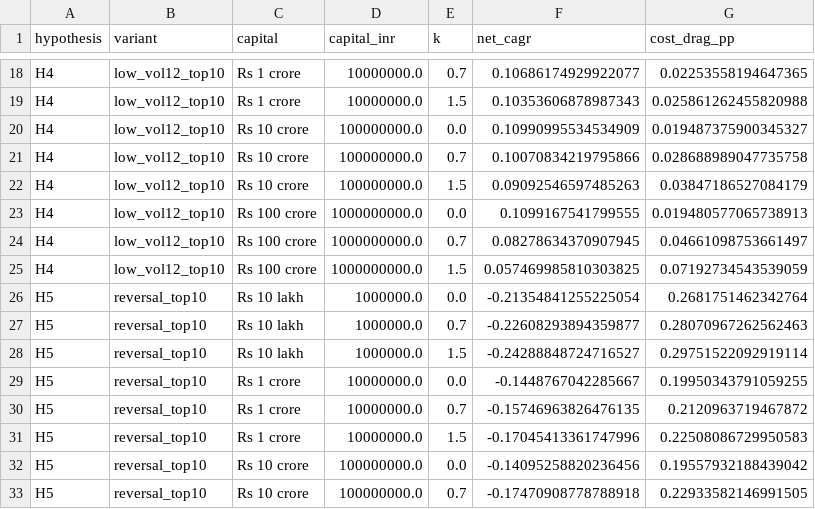
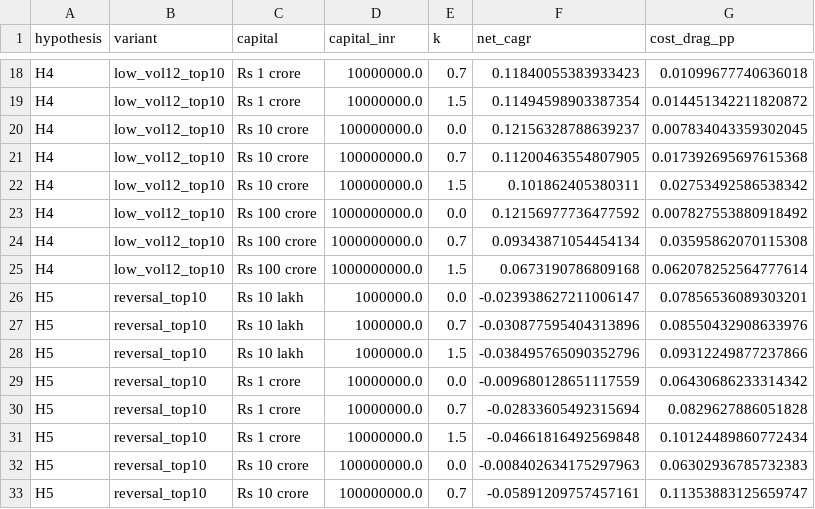
Before and after one commit to fr3ddykru3g3r/india-anomaly-lab, a CSV file: results/real/e3_capacity.csv, drawn as a sheet; only a part is shown, gaps mark what is left out; the diff covers the shown part only; the diff names each change by its address in the sheet, - before the commit and + after, or states it on an @@ line.

```diff
--- a/results/real/e3_capacity.csv
+++ b/results/real/e3_capacity.csv
-F18 (net_cagr): 0.10686174929922077
+F18 (net_cagr): 0.11840055383933423
-G18 (cost_drag_pp): 0.02253558194647365
+G18 (cost_drag_pp): 0.01099677740636018
-F19 (net_cagr): 0.10353606878987343
+F19 (net_cagr): 0.11494598903387354
-G19 (cost_drag_pp): 0.025861262455820988
+G19 (cost_drag_pp): 0.014451342211820872
-F20 (net_cagr): 0.10990995534534909
+F20 (net_cagr): 0.12156328788639237
-G20 (cost_drag_pp): 0.019487375900345327
+G20 (cost_drag_pp): 0.007834043359302045
-F21 (net_cagr): 0.10070834219795866
+F21 (net_cagr): 0.11200463554807905
-G21 (cost_drag_pp): 0.028688989047735758
+G21 (cost_drag_pp): 0.017392695697615368
-F22 (net_cagr): 0.09092546597485263
+F22 (net_cagr): 0.101862405380311
-G22 (cost_drag_pp): 0.03847186527084179
+G22 (cost_drag_pp): 0.02753492586538342
-F23 (net_cagr): 0.1099167541799555
+F23 (net_cagr): 0.12156977736477592
-G23 (cost_drag_pp): 0.019480577065738913
+G23 (cost_drag_pp): 0.007827553880918492
-F24 (net_cagr): 0.08278634370907945
+F24 (net_cagr): 0.09343871054454134
-G24 (cost_drag_pp): 0.04661098753661497
+G24 (cost_drag_pp): 0.03595862070115308
-F25 (net_cagr): 0.057469985810303825
+F25 (net_cagr): 0.0673190786809168
-G25 (cost_drag_pp): 0.07192734543539059
+G25 (cost_drag_pp): 0.062078252564777614
-F26 (net_cagr): -0.21354841255225054
+F26 (net_cagr): -0.023938627211006147
-G26 (cost_drag_pp): 0.2681751462342764
+G26 (cost_drag_pp): 0.07856536089303201
-F27 (net_cagr): -0.22608293894359877
+F27 (net_cagr): -0.030877595404313896
-G27 (cost_drag_pp): 0.28070967262562463
+G27 (cost_drag_pp): 0.08550432908633976
-F28 (net_cagr): -0.24288848724716527
+F28 (net_cagr): -0.038495765090352796
-G28 (cost_drag_pp): 0.29751522092919114
+G28 (cost_drag_pp): 0.09312249877237866
-F29 (net_cagr): -0.1448767042285667
+F29 (net_cagr): -0.009680128651117559
-G29 (cost_drag_pp): 0.19950343791059255
+G29 (cost_drag_pp): 0.06430686233314342
-F30 (net_cagr): -0.15746963826476135
+F30 (net_cagr): -0.02833605492315694
-G30 (cost_drag_pp): 0.2120963719467872
+G30 (cost_drag_pp): 0.0829627886051828
-F31 (net_cagr): -0.17045413361747996
+F31 (net_cagr): -0.04661816492569848
-G31 (cost_drag_pp): 0.22508086729950583
+G31 (cost_drag_pp): 0.10124489860772434
-F32 (net_cagr): -0.14095258820236456
+F32 (net_cagr): -0.008402634175297963
-G32 (cost_drag_pp): 0.19557932188439042
+G32 (cost_drag_pp): 0.06302936785732383
-F33 (net_cagr): -0.17470908778788918
+F33 (net_cagr): -0.05891209757457161
-G33 (cost_drag_pp): 0.22933582146991505
+G33 (cost_drag_pp): 0.11353883125659747
```
Also changed, not shown: 40 edited cells elsewhere in this file, results/real/e3_hypotheses.csv, results/real/e3_net_of_reality.csv, 21 other files.
